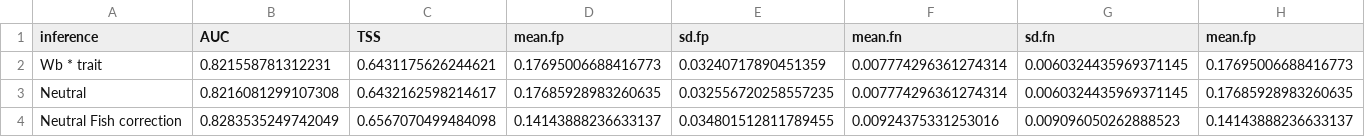
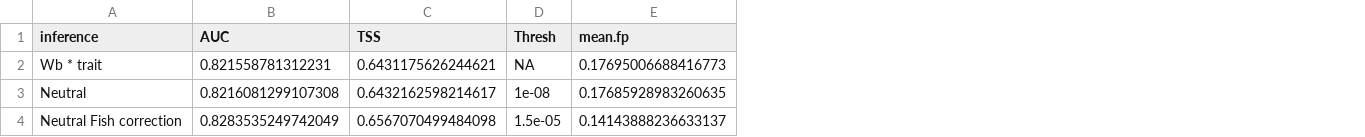
Before and after one commit to Jpomz/honestly-you-eat-this, a CSV file: Wb x tm AUC, TSS, fp+fn.csv, drawn as a sheet; only a part is shown; removed rows and columns are numbered as before the commit, all else as after; the diff names each change by its address in the sheet, - before the commit and + after, or states it on an @@ line.

Commit message:
add threshold to table of results. save wbxtm inferred matrices for PCA

```diff
--- a/Wb x tm AUC, TSS, fp+fn.csv
+++ b/Wb x tm AUC, TSS, fp+fn.csv
-column D (mean.fp), rows 2-4: 0.17695006688416773 | 0.17685928983260635 | 0.14143888236633137
-column E (sd.fp), rows 2-4: 0.03240717890451359 | 0.032556720258557235 | 0.034801512811789455
-column F (mean.fn), rows 2-4: 0.007774296361274314 | 0.007774296361274314 | 0.00924375331253016
-column G (sd.fn), rows 2-4: 0.0060324435969371145 | 0.0060324435969371145 | 0.009096050262888523
+column D (Thresh), rows 2-4: NA | 1e-08 | 1.5e-05
```
Also changed, not shown: 2 other files.
